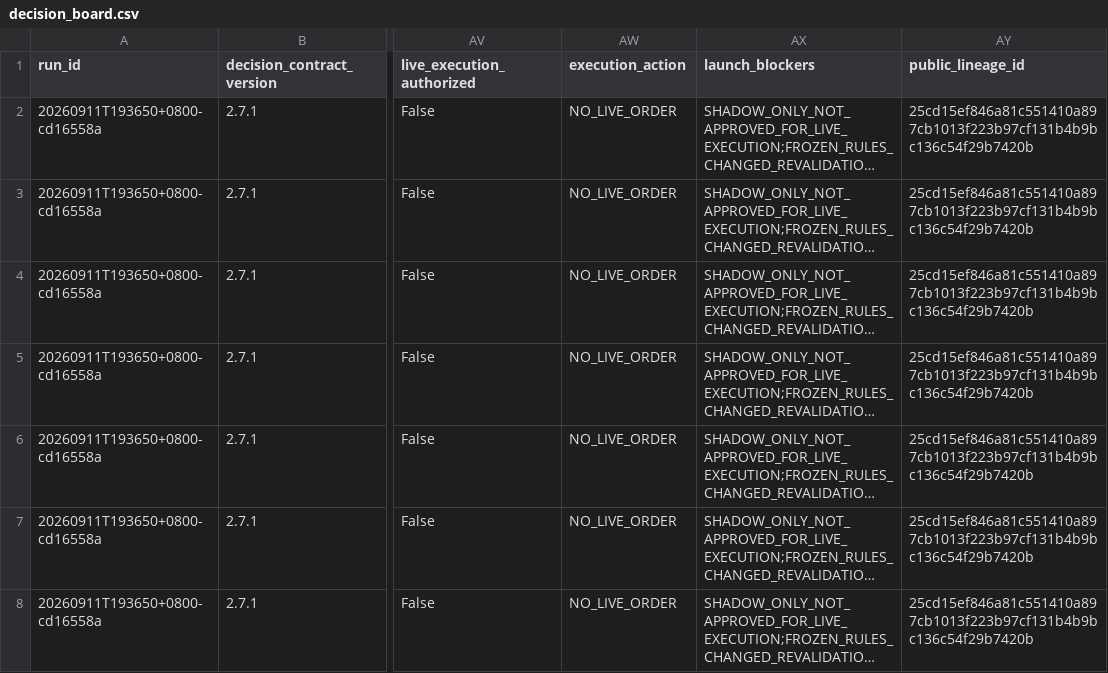
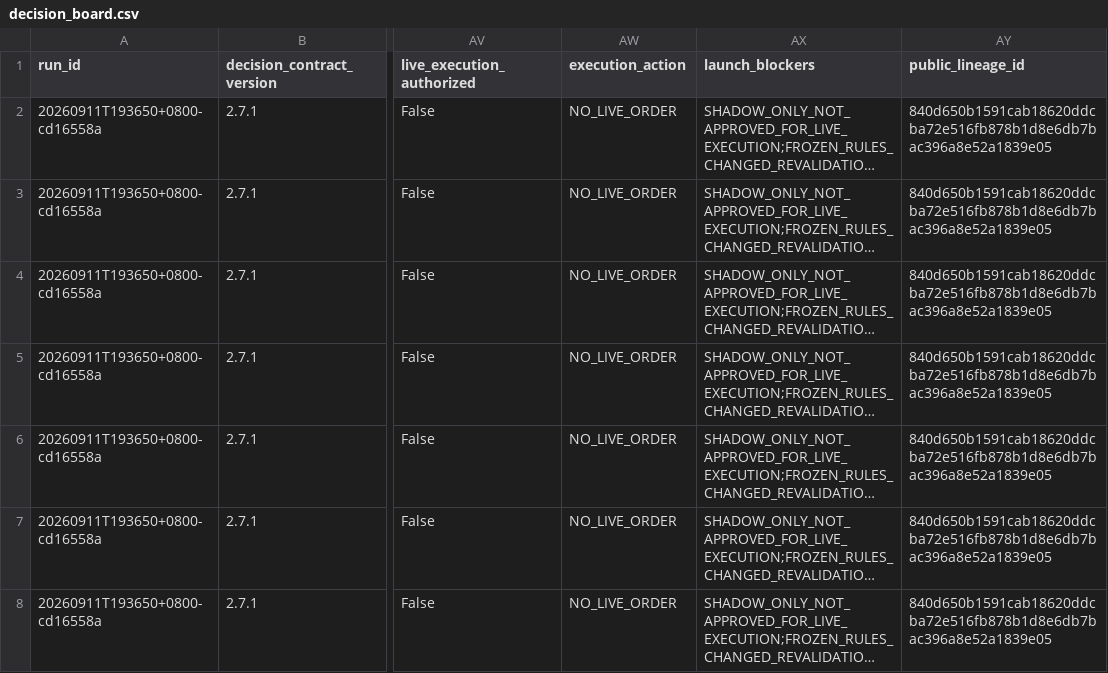
Before and after one commit to pa45251/alpha-hunter-v2, a CSV file: output/decision_board.csv, drawn as a sheet; only a part is shown, gaps mark what is left out; long unchanged cells end in …; the diff covers the shown part only; the diff names each change by its address in the sheet, - before the commit and + after, or states it on an @@ line.

```diff
--- a/output/decision_board.csv
+++ b/output/decision_board.csv
-AY2:AY8 (public_lineage_id): 25cd15ef846a81c551410a897cb1013f223b97cf131b4b9bc136c54f29b7420b
+AY2:AY8 (public_lineage_id): 840d650b1591cab18620ddcba72e516fb878b1d8e6db7bac396a8e52a1839e05
```
Also changed, not shown: 36 edited cells elsewhere in this file, output/decision_history.csv, output/driver_activation_v3.csv, 7 other files.
